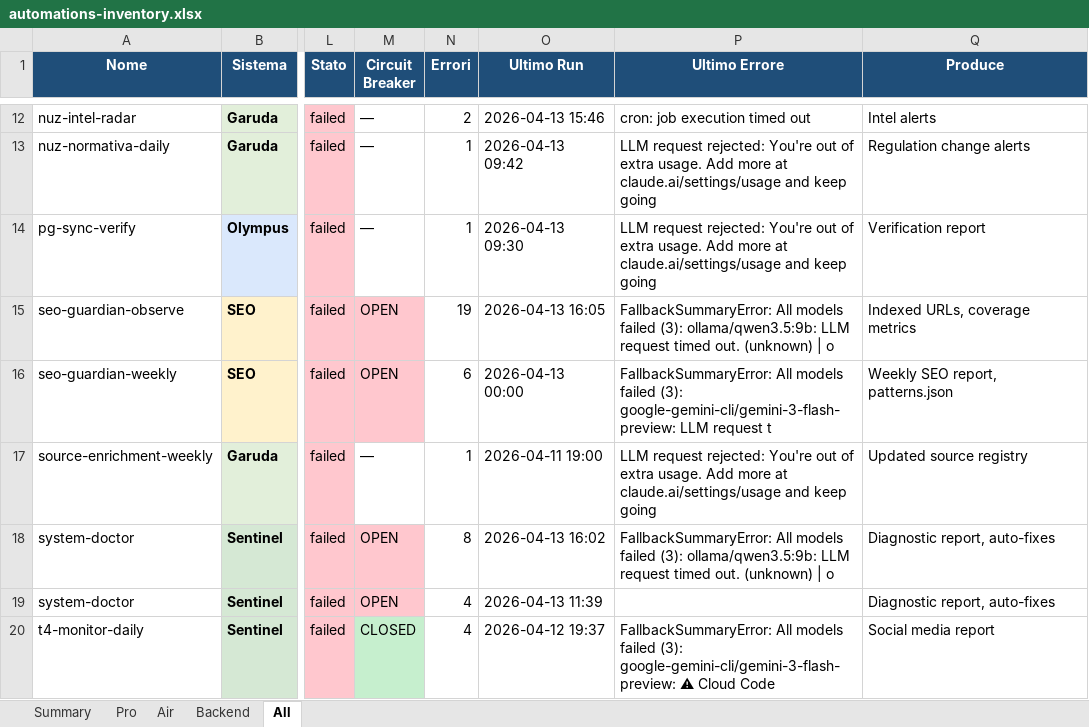
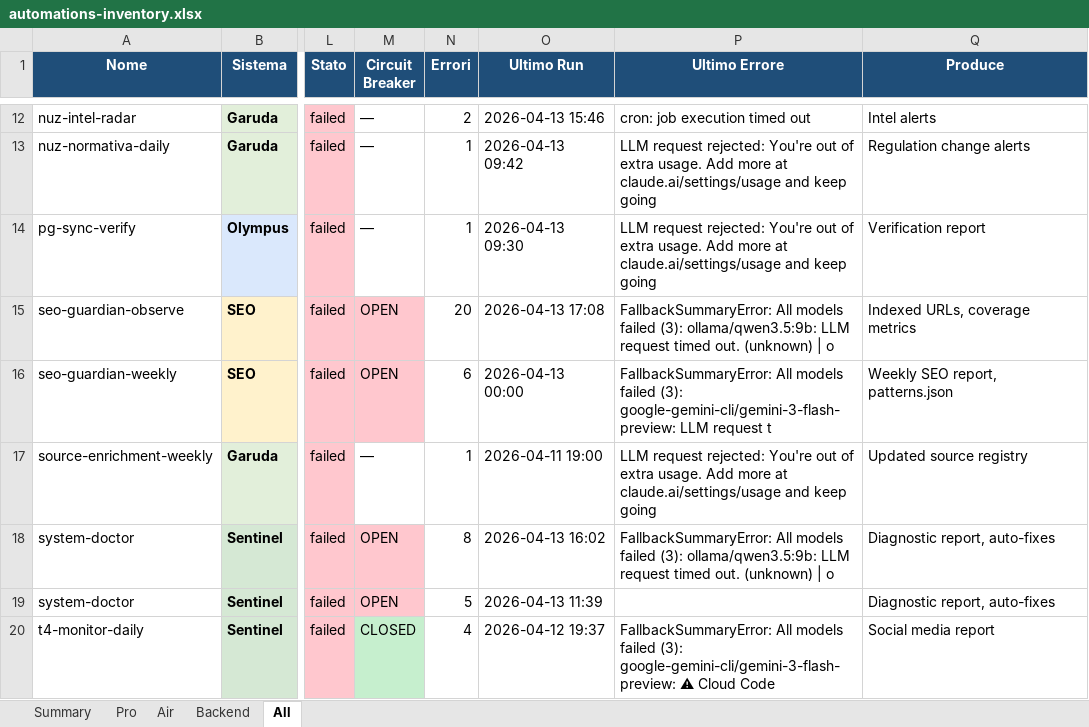
Before and after one commit to Bali-Zero/Teman2, an Excel workbook: docs/automations-inventory.xlsx, sheet All, drawn as a sheet; only a part is shown, gaps mark what is left out; values as stored, in another font and other column widths than the file's, no borders; the diff covers the shown part only; the diff names each change by its address in the sheet, - before the commit and + after, or states it on an @@ line.

```diff
--- a/docs/automations-inventory.xlsx (sheet All)
+++ b/docs/automations-inventory.xlsx (sheet All)
-N15 (Errori): 19
+N15 (Errori): 20
-O15 (Ultimo Run): 2026-04-13 16:05
+O15 (Ultimo Run): 2026-04-13 17:08
-N19 (Errori): 4
+N19 (Errori): 5
```
Also changed, not shown: 2 added rows and 9 edited cells elsewhere in this sheet, sheet Pro, sheet Summary, sheet Air, 2 other files.
